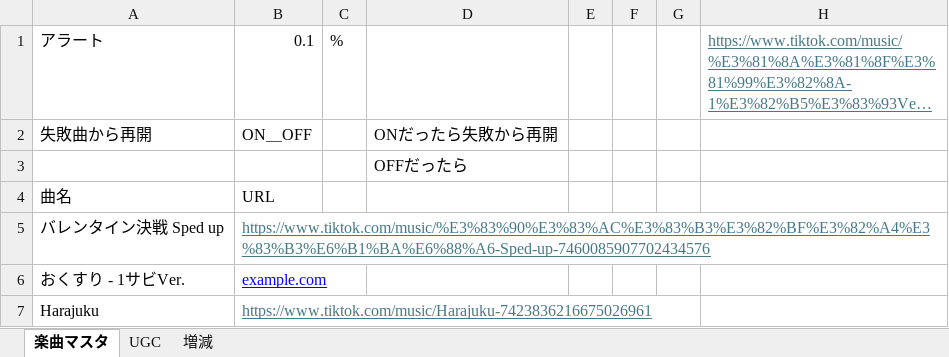
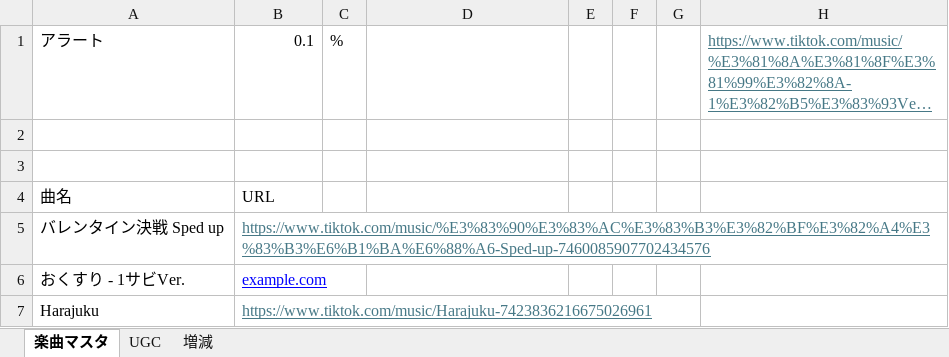
Before and after one commit to keisuke-saito25/tiktok_scraper_v2, an Excel workbook: scraping.xlsx, sheet 楽曲マスタ, drawn as a sheet; only a part is shown; long unchanged cells end in …; values as stored, in another font and other column widths than the file's, no borders; charts and pictures not drawn; the diff covers the shown part only; the diff names each change by its address in the sheet, - before the commit and + after, or states it on an @@ line.

```diff
--- a/scraping.xlsx (sheet 楽曲マスタ)
+++ b/scraping.xlsx (sheet 楽曲マスタ)
-row 2: 失敗曲から再開 | ON＿OFF |  | ONだったら失敗から再開
+row 2: (empty)
-D3: OFFだったら
+D3: (empty)
```
Also changed, not shown: 53 removed rows elsewhere in this sheet, sheet UGC, sheet 増減, charts or pictures, 8 other files.
